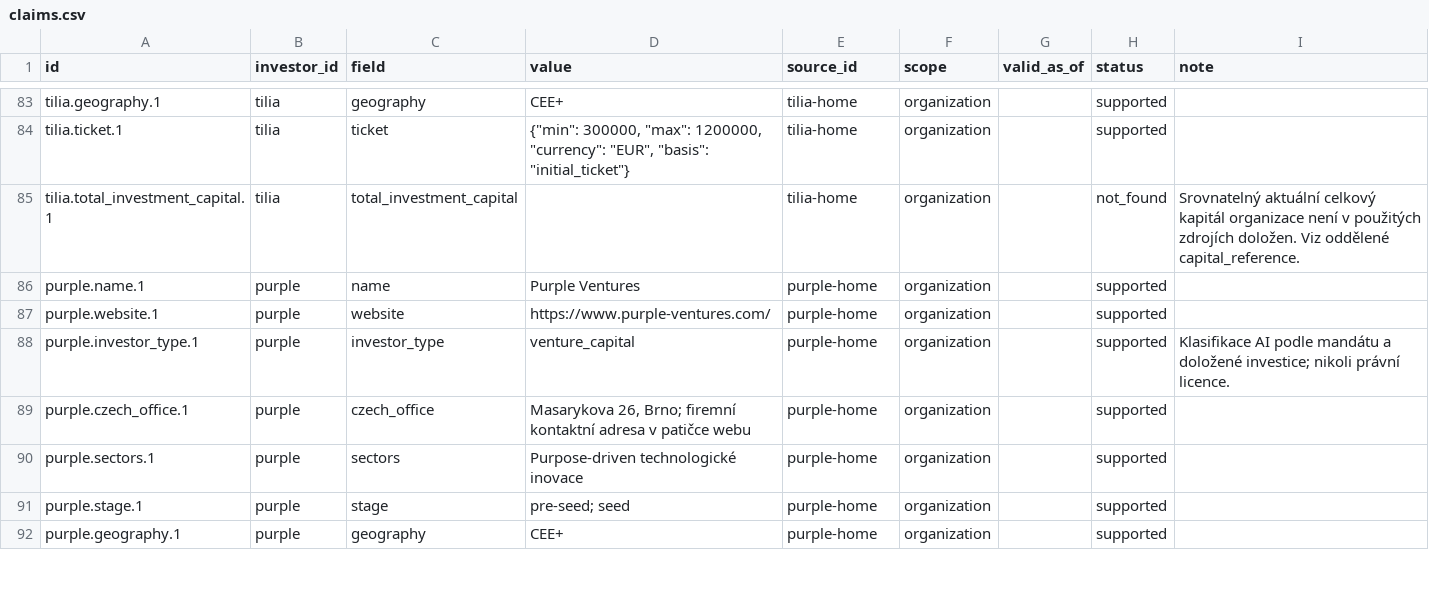
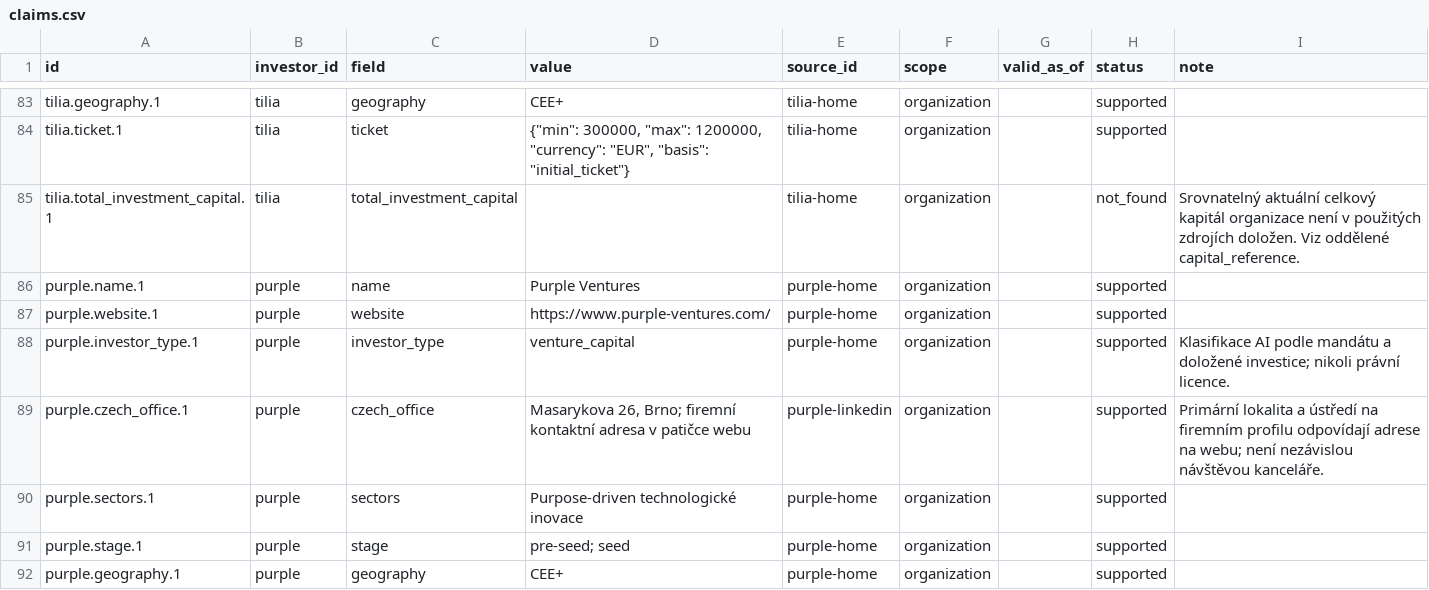
Before and after one commit to Matyharo/vyberove_rizeni, a CSV file: exports/claims.csv, drawn as a sheet; only a part is shown, gaps mark what is left out; the diff covers the shown part only.

Commit message:
docs: add global scope scenarios and prepare independent human review

```diff
--- a/exports/claims.csv
+++ b/exports/claims.csv
@@ -88,3 +88,3 @@ purple.website.1,purple,website,https://www.purple-ventures.com/,purple-home,org
 purple.investor_type.1,purple,investor_type,venture_capital,purple-home,organization,,supported,Klasifikace AI podle mandátu a doložené investice; nikoli právní licence.
-purple.czech_office.1,purple,czech_office,"Masarykova 26, Brno; firemní kontaktní adresa v patičce webu",purple-home,organization,,supported,
+purple.czech_office.1,purple,czech_office,"Masarykova 26, Brno; firemní kontaktní adresa v patičce webu",purple-linkedin,organization,,supported,Primární lokalita a ústředí na firemním profilu odpovídají adrese na webu; není nezávislou návštěvou kanceláře.
 purple.sectors.1,purple,sectors,Purpose-driven technologické inovace,purple-home,organization,,supported,
```
Also changed, not shown: 1 added row and 9 edited cells elsewhere in this file, exports/decisions.csv, exports/investor_summary.csv, 28 other files.
